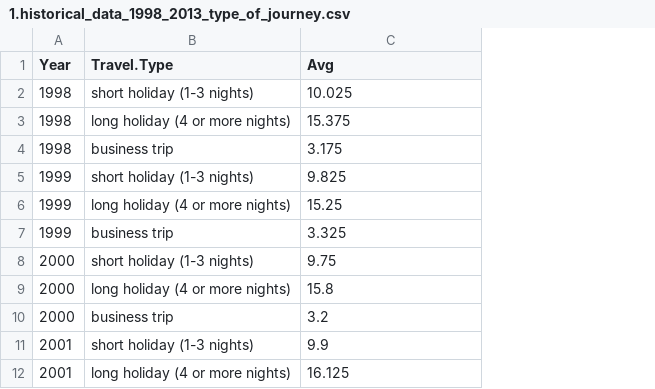
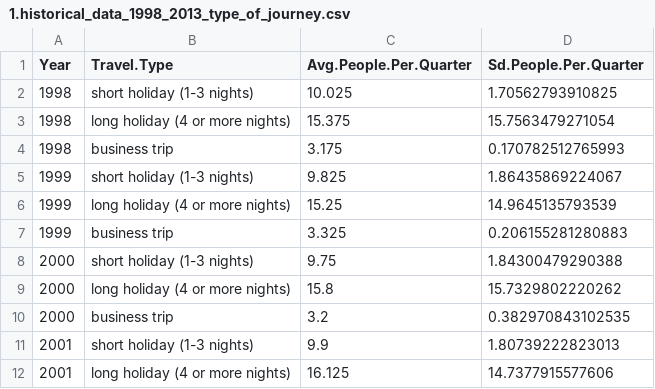
Before and after one commit to eferos93/data_visualisation_project, a CSV file: processed_data/1.historical_data_1998_2013_type_of_journey.csv, drawn as a sheet; only a part is shown; the diff names each change by its address in the sheet, - before the commit and + after, or states it on an @@ line.

```diff
--- a/processed_data/1.historical_data_1998_2013_type_of_journey.csv
+++ b/processed_data/1.historical_data_1998_2013_type_of_journey.csv
+column D (Sd.People.Per.Quarter), rows 2-12: 1.70562793910825 | 15.7563479271054 | 0.170782512765993 | 1.86435869224067 | 14.9645135793539 | 0.206155281280883 | 1.84300479290388 | 15.7329802220262 | 0.382970843102535 | 1.80739222823013 | 14.7377915577606
-C1: Avg
+C1: Avg.People.Per.Quarter
```
Also changed, not shown: 1 other file.
